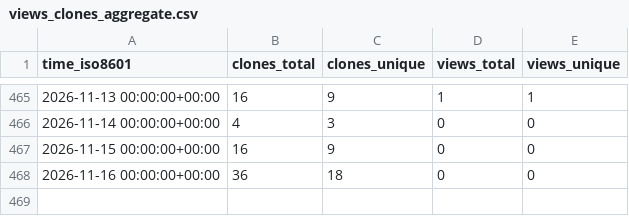
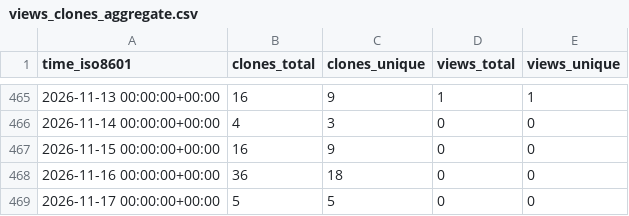
Before and after one commit to s-murfy/k223d, a CSV file: s-murfy/k223d/ghrs-data/views_clones_aggregate.csv, drawn as a sheet; only a part is shown, gaps mark what is left out.

```diff
--- a/s-murfy/k223d/ghrs-data/views_clones_aggregate.csv
+++ b/s-murfy/k223d/ghrs-data/views_clones_aggregate.csv
@@ -468 +468,2 @@ time_iso8601,clones_total,clones_unique,views_total,views_unique
 2026-11-16 00:00:00+00:00,36,18,0,0
+2026-11-17 00:00:00+00:00,5,5,0,0
```
Also changed, not shown: 1 other file.
